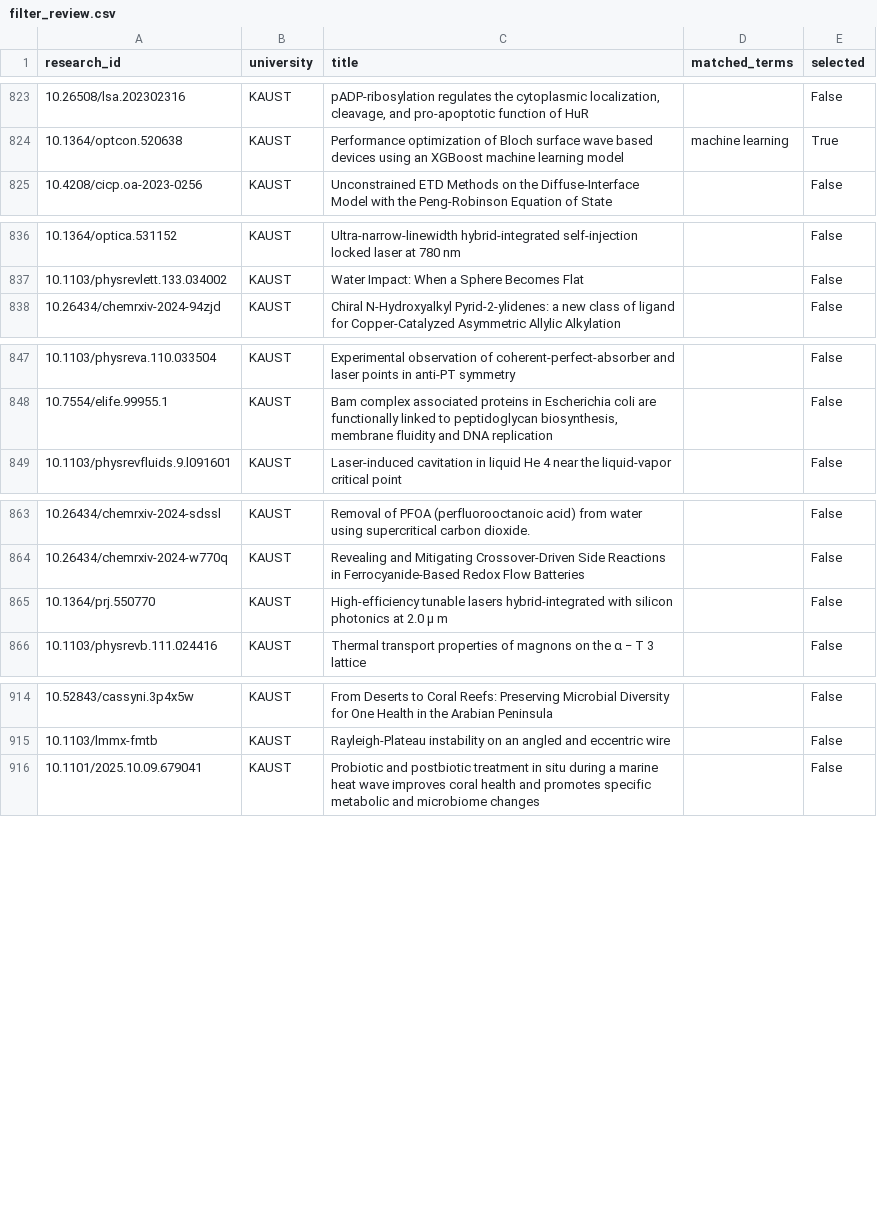
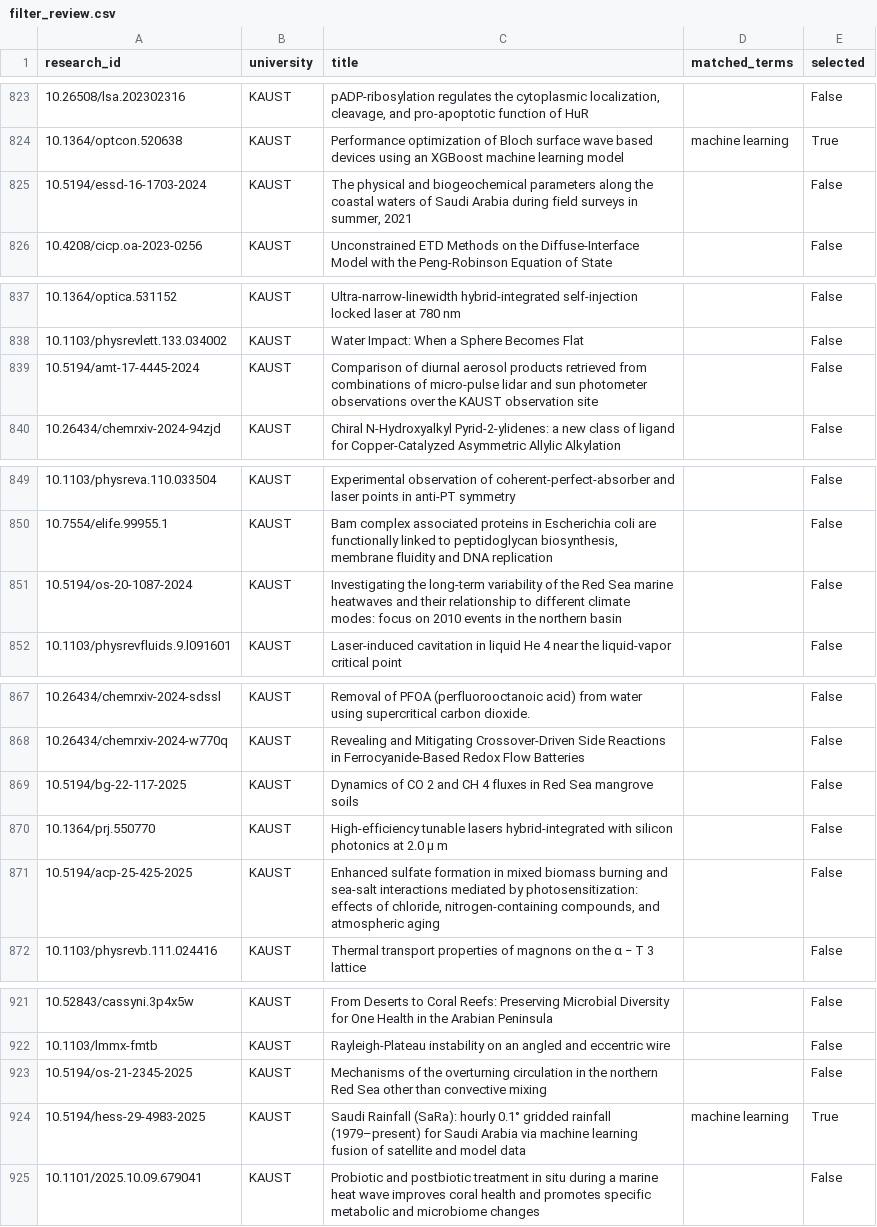
Before and after one commit to ranaalmohethef/saudi-tech-research, a CSV file: data/processed/technology_filter/filter_review.csv, drawn as a sheet; only a part is shown, gaps mark what is left out; the diff covers the shown part only; the diff names each change by its address in the sheet, - before the commit and + after, or states it on an @@ line.

```diff
--- a/data/processed/technology_filter/filter_review.csv
+++ b/data/processed/technology_filter/filter_review.csv
+row 825: 10.5194/essd-16-1703-2024 | KAUST | The physical and biogeochemical parameters along the coastal waters of Saudi Arabia during field surveys in summer, 2021 |  | False
+row 839: 10.5194/amt-17-4445-2024 | KAUST | Comparison of diurnal aerosol products retrieved from combinations of micro-pulse lidar and sun photometer observations over the KAUST observation site |  | False
+row 851: 10.5194/os-20-1087-2024 | KAUST | Investigating the long-term variability of the Red Sea marine heatwaves and their relationship to different climate modes: focus on 2010 events in the northern basin |  | False
+row 869: 10.5194/bg-22-117-2025 | KAUST | Dynamics of CO 2 and CH 4 fluxes in Red Sea mangrove soils |  | False
+row 871: 10.5194/acp-25-425-2025 | KAUST | Enhanced sulfate formation in mixed biomass burning and sea-salt interactions mediated by photosensitization: effects of chloride, nitrogen-containing compounds, and atmospheric aging |  | False
+row 923: 10.5194/os-21-2345-2025 | KAUST | Mechanisms of the overturning circulation in the northern Red Sea other than convective mixing |  | False
+row 924: 10.5194/hess-29-4983-2025 | KAUST | Saudi Rainfall (SaRa): hourly 0.1° gridded rainfall (1979–present) for Saudi Arabia via machine learning fusion of satellite and model data | machine learning | True
```
Also changed, not shown: 3 added rows elsewhere in this file, data/processed/final_rana.csv, 13 other files.
